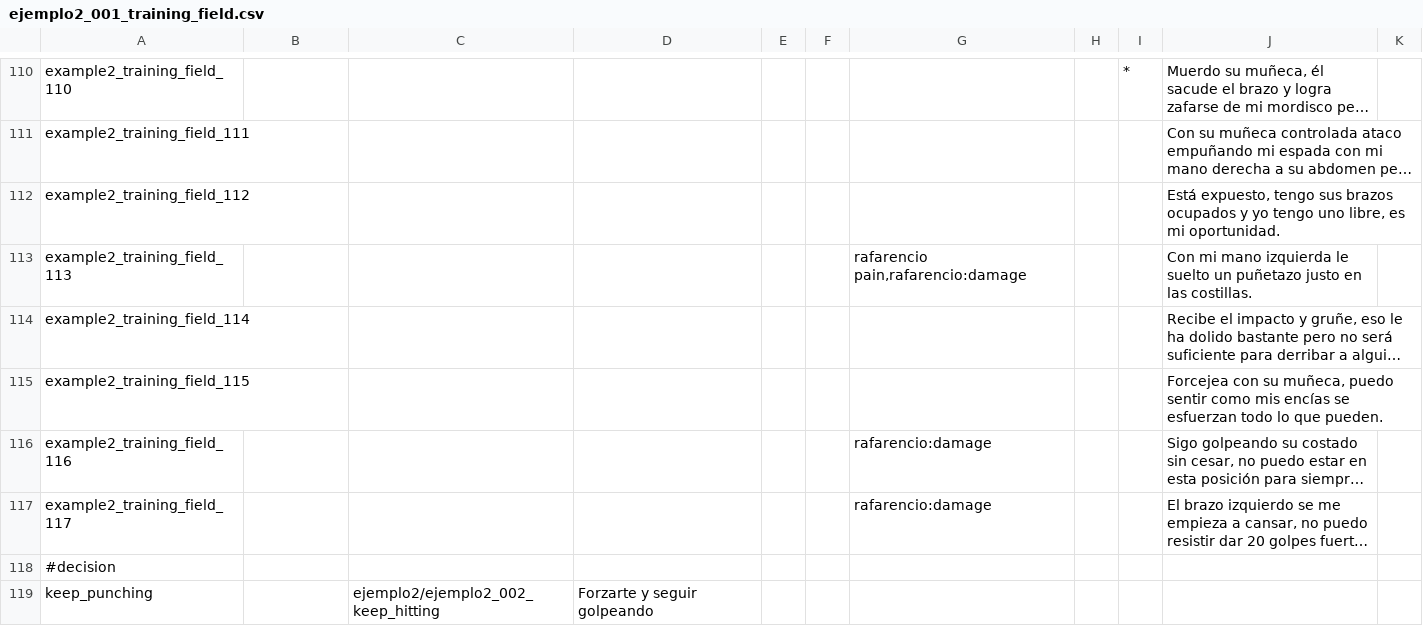
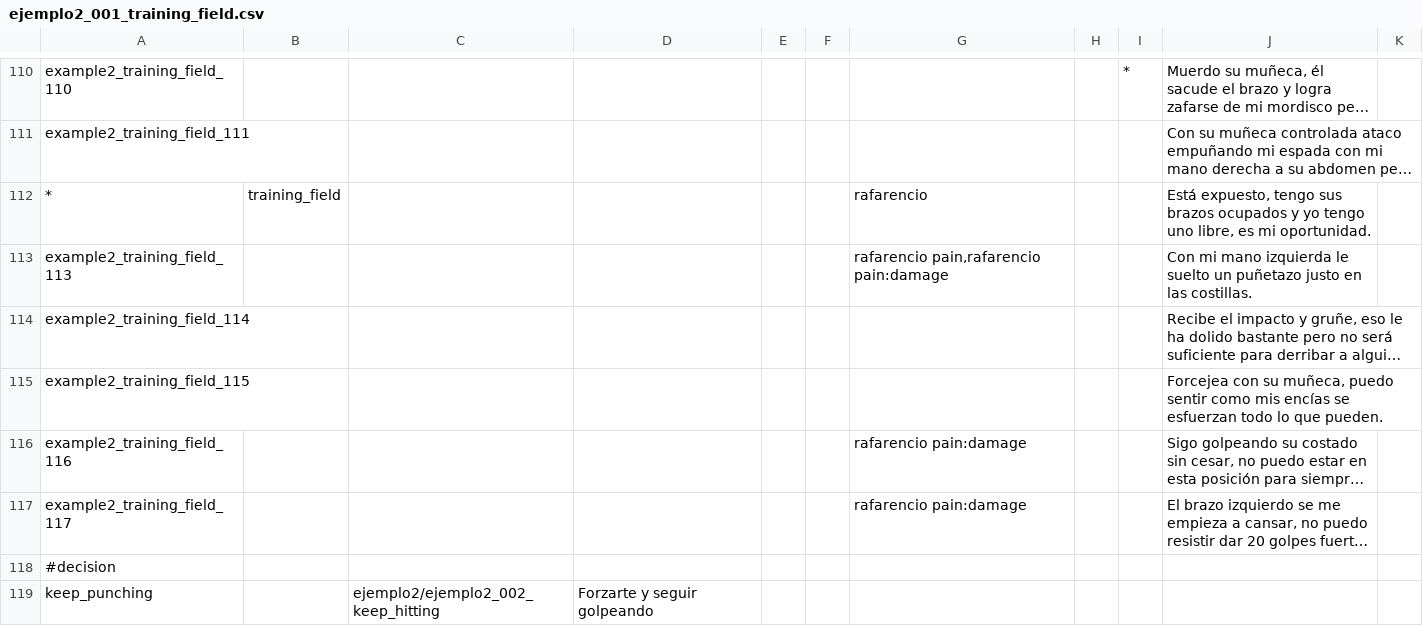
Before and after one commit to Atlantox/atlax-renpy, a CSV file: game/scenes/ejemplo2/ejemplo2_001_training_field.csv, drawn as a sheet; only a part is shown, gaps mark what is left out; long unchanged cells end in …; removed rows and columns are numbered as before the commit, all else as after; the diff names each change by its address in the sheet, - before the commit and + after, or states it on an @@ line.

```diff
--- a/game/scenes/ejemplo2/ejemplo2_001_training_field.csv
+++ b/game/scenes/ejemplo2/ejemplo2_001_training_field.csv
-row 112: example2_training_field_112 |  |  |  |  |  |  |  |  | Está expuesto, tengo sus brazos ocupados y yo tengo uno libre, es mi oportunidad.
+row 112: * | training_field |  |  |  |  | rafarencio |  |  | Está expuesto, tengo sus brazos ocupados y yo tengo uno libre, es mi oportunidad.
-G113: rafarencio pain,rafarencio:damage
+G113: rafarencio pain,rafarencio pain:damage
-G116:G117: rafarencio:damage
+G116:G117: rafarencio pain:damage
```
Also changed, not shown: game/scenes/ejemplo2/ejemplo2_002_keep_hitting.csv, game/scenes/ejemplo2/ejemplo2_003_smoke_factory.csv, 28 other files.
